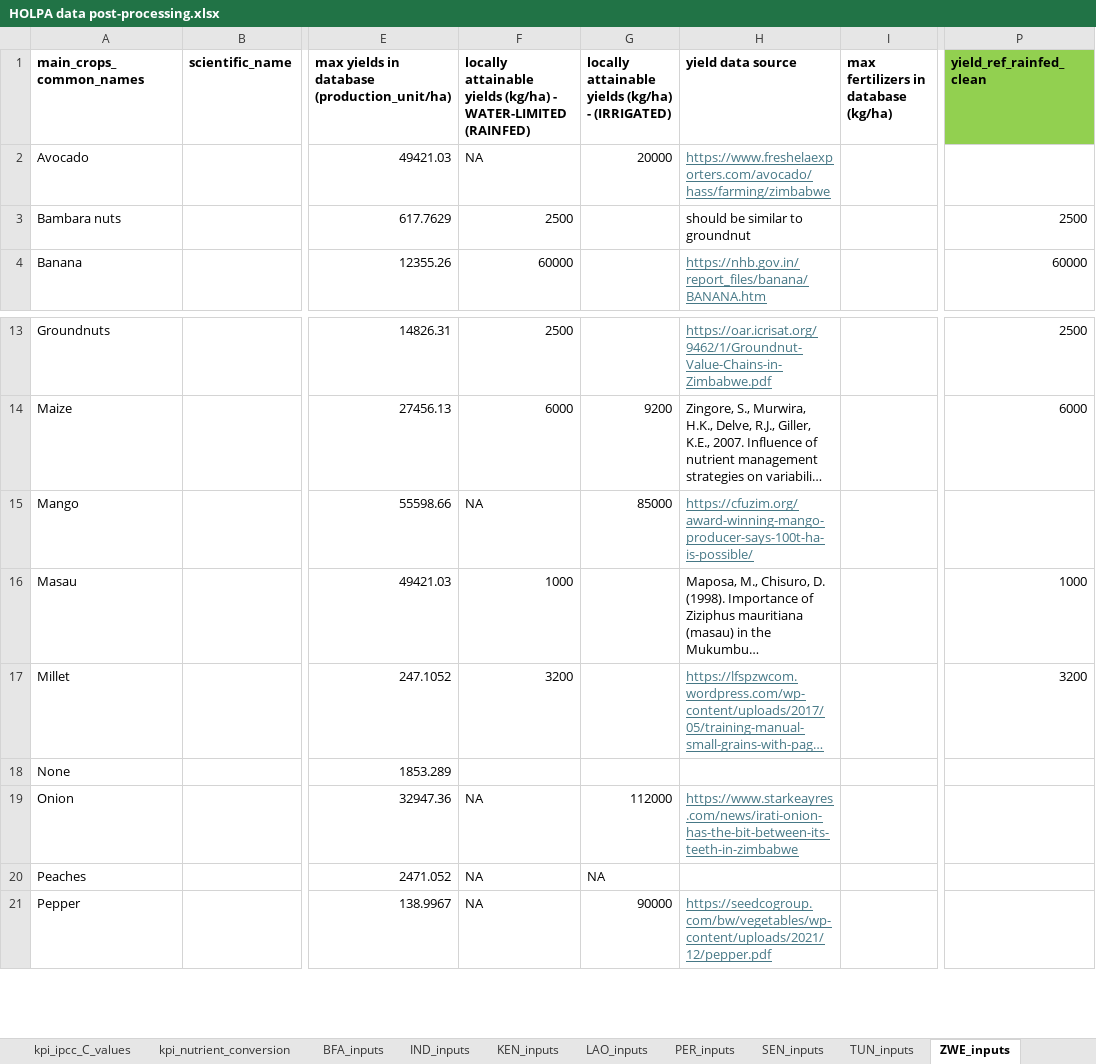
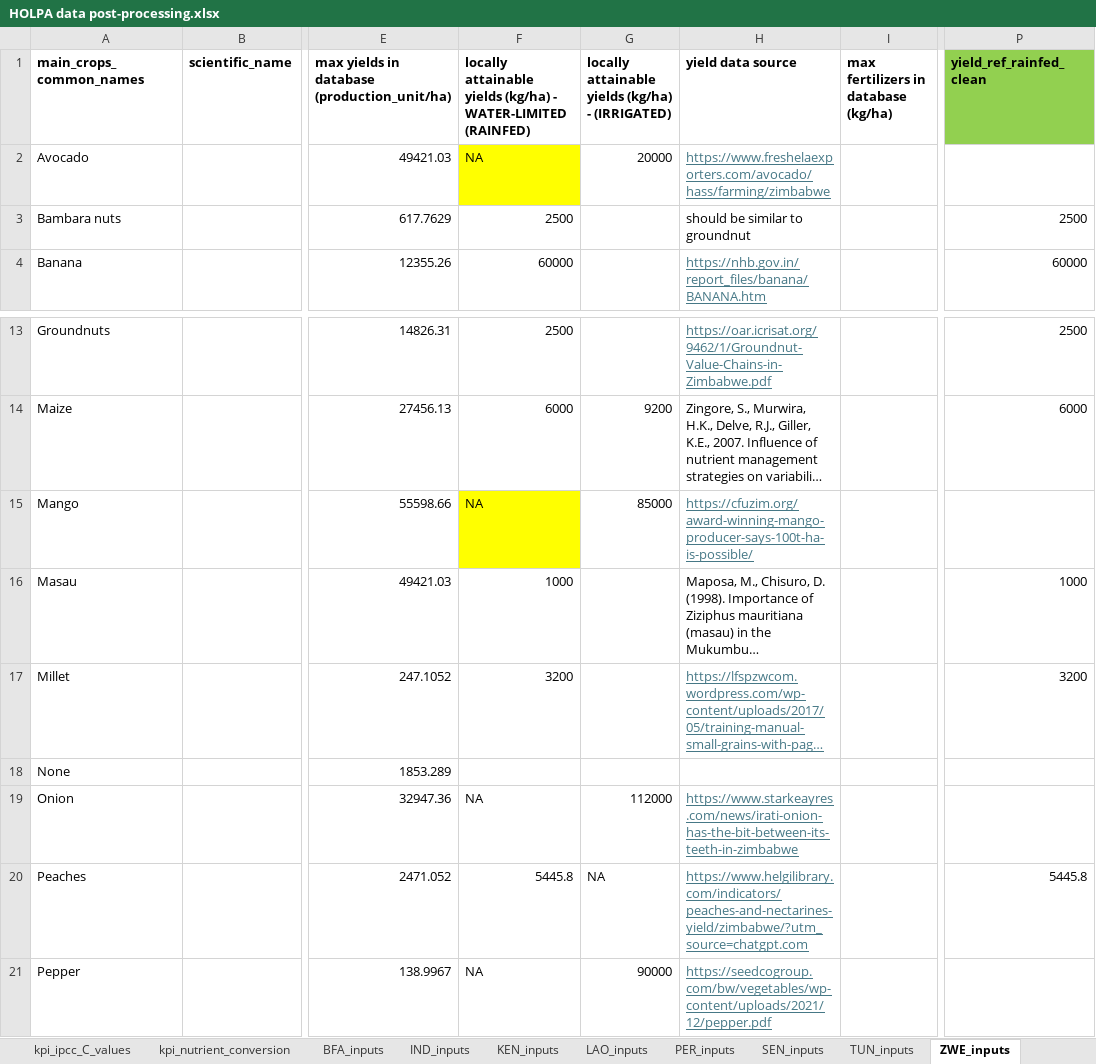
Before and after one commit to andreacsanchezb10/HOLPA_factors_influencing_adoption_dfs, an Excel workbook: HOLPA data post-processing.xlsx, sheet ZWE_inputs, drawn as a sheet; only a part is shown, gaps mark what is left out; long unchanged cells end in …; values as stored, in another font and other column widths than the file's, no borders; the diff names each change by its address in the sheet, - before the commit and + after, or states it on an @@ line.

```diff
--- a/HOLPA data post-processing.xlsx (sheet ZWE_inputs)
+++ b/HOLPA data post-processing.xlsx (sheet ZWE_inputs)
-F2 fill: none
+F2 fill: #FFFF00
-F15 fill: none
+F15 fill: #FFFF00
-F20: NA
+F20: 5445.8
-H20 (yield data source): (empty)
+H20 (yield data source): https://www.helgilibrary.com/indicators/peaches-and-nectarines-yield/zimbabwe/?utm_source=chatgpt.com
-P20 (yield_ref_rainfed_clean): (empty)
+P20 (yield_ref_rainfed_clean): 5445.8
```
Also changed, not shown: factors_list.xlsx, 14 other files.
